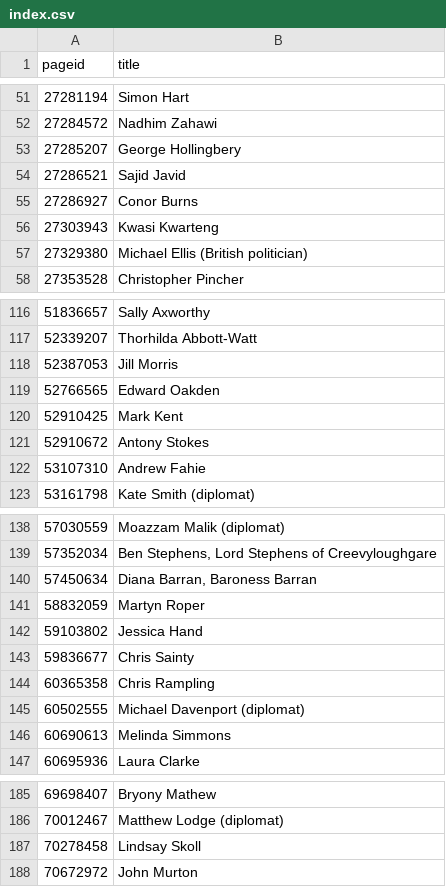
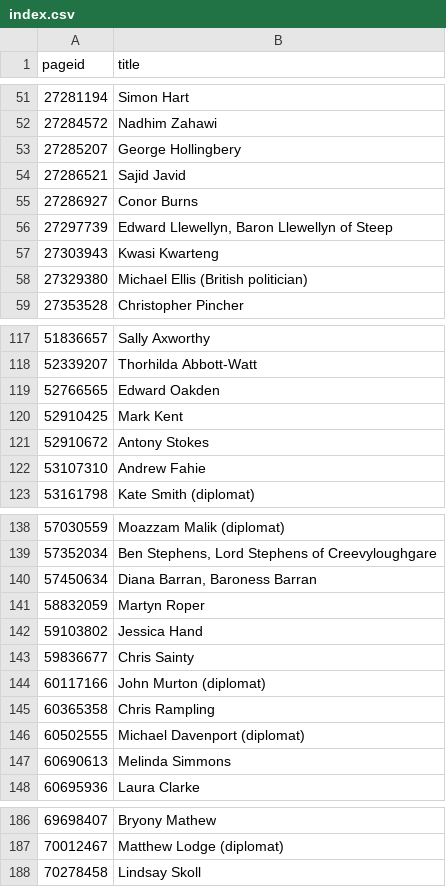
Before and after one commit to every-politician-scrapers/united-kingdom-cabinet, a CSV file: enwiki/index.csv, drawn as a sheet; only a part is shown, gaps mark what is left out.

```diff
--- a/enwiki/index.csv
+++ b/enwiki/index.csv
@@ -55,2 +55,3 @@ pageid,title
 27286927,Conor Burns
+27297739,"Edward Llewellyn, Baron Llewellyn of Steep"
 27303943,Kwasi Kwarteng
@@ -117,3 +118,2 @@ pageid,title
 52339207,Thorhilda Abbott-Watt
-52387053,Jill Morris
 52766565,Edward Oakden
@@ -143,2 +143,3 @@ pageid,title
 59836677,Chris Sainty
+60117166,John Murton (diplomat)
 60365358,Chris Rampling
@@ -187,2 +188 @@ pageid,title
 70278458,Lindsay Skoll
-70672972,John Murton
```
Also changed, not shown: 9 other files.
